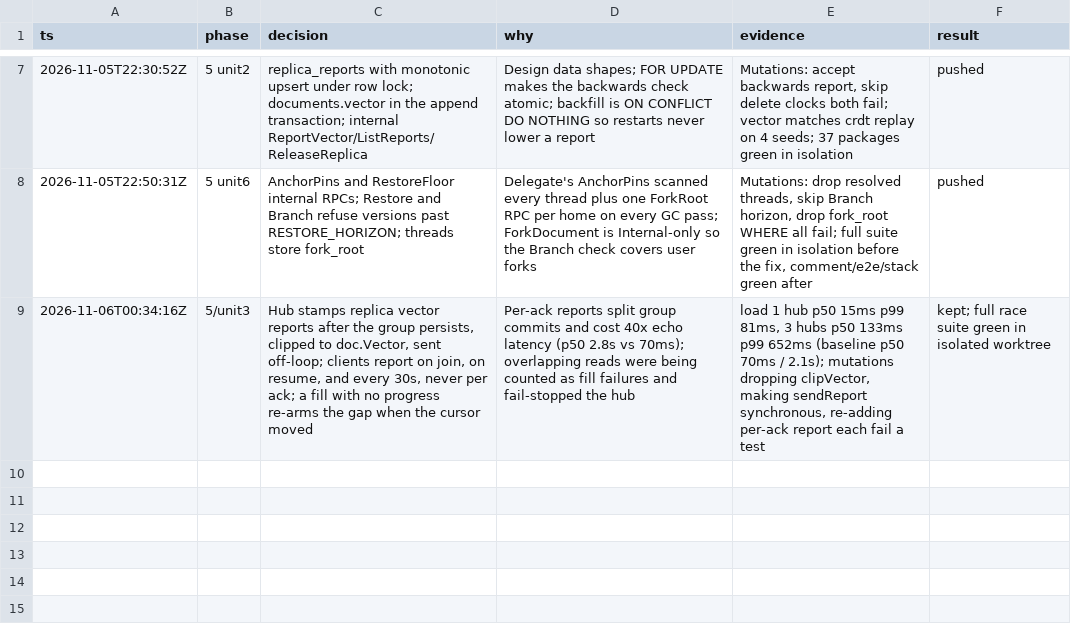
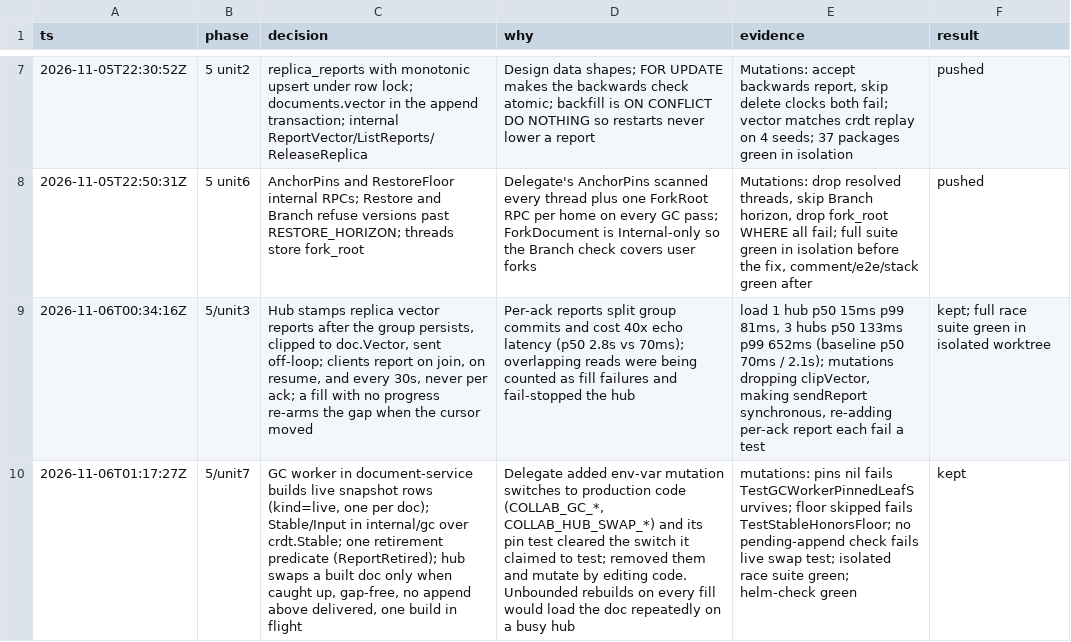
Before and after one commit to rowjay007/collab-sphere, a TSV file: docs/phase5-decisions.tsv, drawn as a sheet; only a part is shown, gaps mark what is left out; the diff names each change by its address in the sheet, - before the commit and + after, or states it on an @@ line.

```diff
--- a/docs/phase5-decisions.tsv
+++ b/docs/phase5-decisions.tsv
+row 10: 2026-11-06T01:17:27Z | 5/unit7 | GC worker in document-service builds live snapshot rows (kind=live, one per doc); Stable/Input in internal/gc over crdt.Stable; one retirement predicate (ReportRetired); hub swaps a built doc only when caught up, gap-free, no append above delivered, one build in flight | Delegate added env-var mutation switches to production code (COLLAB_GC_*, COLLAB_HUB_SWAP_*) and its pin test cleared the switch it claimed to test; removed them and mutate by editing code. Unbounded rebuilds on every fill would load the doc repeatedly on a busy hub | mutations: pins nil fails TestGCWorkerPinnedLeafSurvives; floor skipped fails TestStableHonorsFloor; no pending-append check fails live swap test; isolated race suite green; helm-check green | kept
```
Also changed, not shown: 33 other files.
